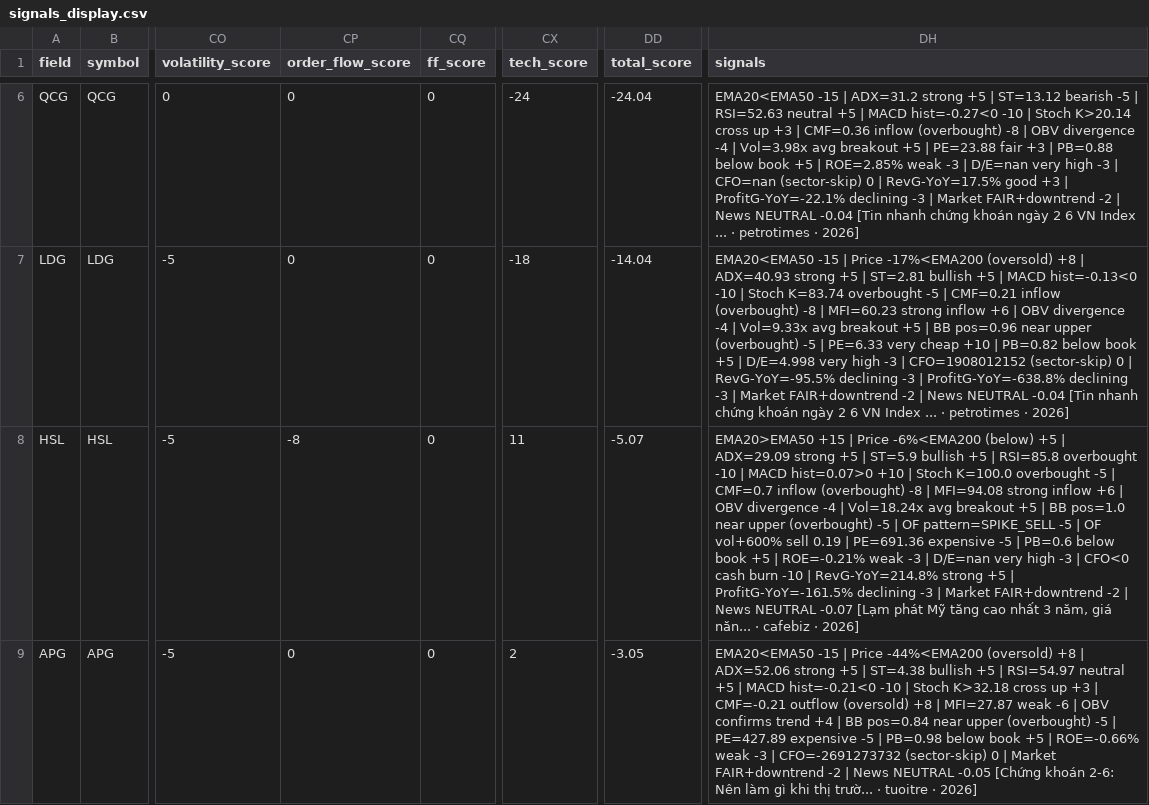
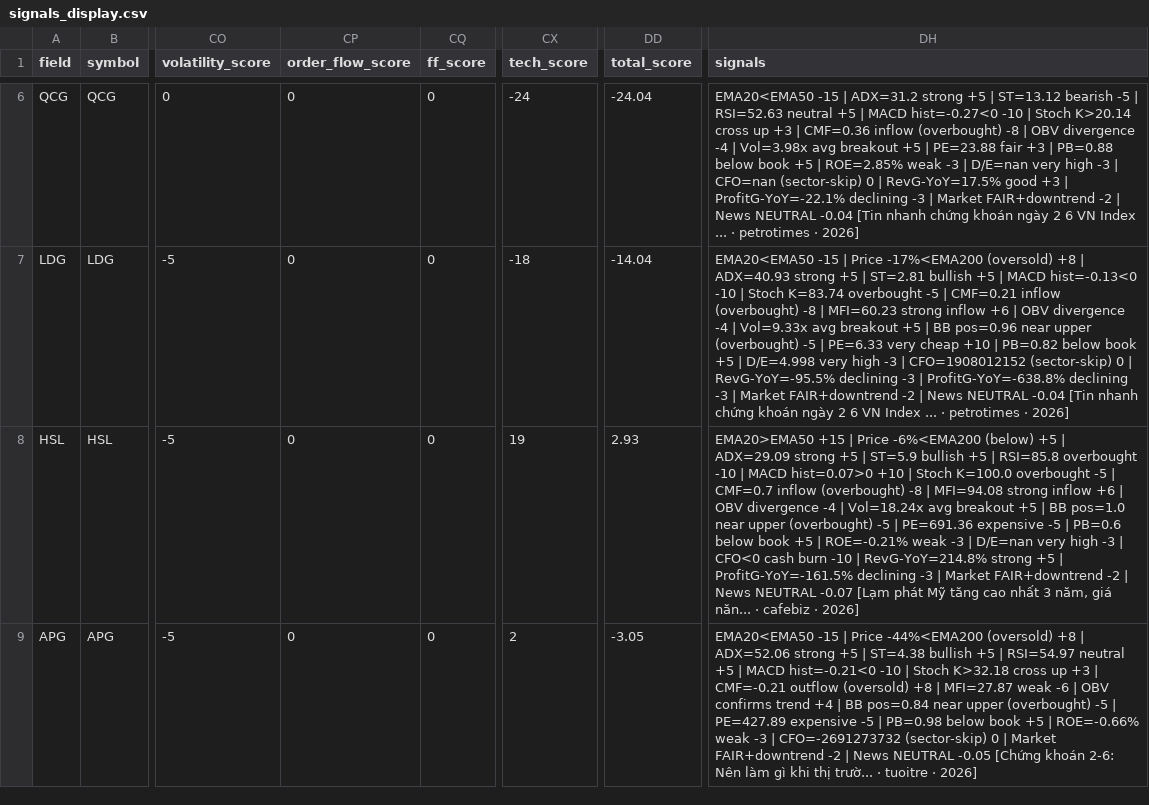
Before and after one commit to vn99instrumental-web/vnstock-cron-v2.0, a CSV file: output/signals_display.csv, drawn as a sheet; only a part is shown, gaps mark what is left out; the diff covers the shown part only; the diff names each change by its address in the sheet, - before the commit and + after, or states it on an @@ line.

```diff
--- a/output/signals_display.csv
+++ b/output/signals_display.csv
-CP8 (order_flow_score): -8
+CP8 (order_flow_score): 0
-CX8 (tech_score): 11
+CX8 (tech_score): 19
-DD8 (total_score): -5.07
+DD8 (total_score): 2.93
-DH8 (signals): …-5 | OF pattern=SPIKE_SELL -5 | OF vol+600% sell 0.19 | PE=691.36 expensive…
+DH8 (signals): …-5 | PE=691.36 expensive…
```
Also changed, not shown: 5 edited cells elsewhere in this file, output/signals.csv, 5 other files.
